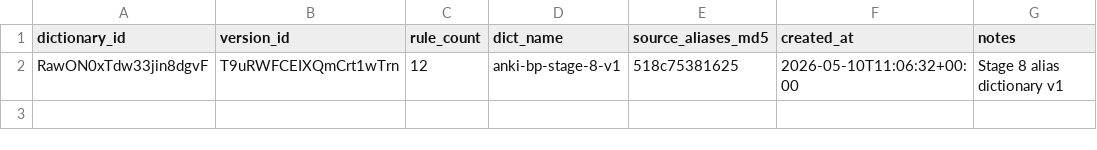
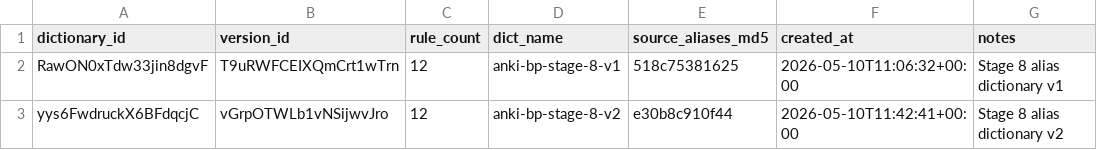
Before and after one commit to GregorGk/anki-mastery, a TSV file: data/_audio_dictionary_meta.tsv, drawn as a sheet.

Commit message:
Stage 8: alias dict v2 — fix 'ci' middle-cluster on policial+social
User listening on smoke clip for sense 1125.00.01 (policial → policiau)
identified that the middle 'ci' was not pronounced as expected [si];
the model was apparently treating 'ciau' as an Italian-style
palatalized cluster ([tʃaw]). The final '-au' (alias target) sounded
correct.

Two of the 12 v1 alias rules contained 'ci' in the middle position:
  policial → policiau   (sense 1125.00.01, 1125.00.02)
  social   → sociau     (sense 0207.00.01)

Tested 3 alternates rendered with the same voice as the original
smoke (m151rjrbWXbBqyq56tly):
  alt1: polisiau    ← user-confirmed OK
  alt2: polissiau   ← user-confirmed OK
  alt3: polisseau

Picked alt1 pattern (cleaner, shorter, less aggressive). The c→s
substitution breaks the 'ciau' cluster and forces unambiguous [si].

Updates committed:
  data/_pronunciation_aliases.tsv  rules 1+5 → polisiau/sosiau
                                   confidence stays 'high', source
                                   tagged 'family_template_v2'
  data/_audio_dictionary_meta.tsv  appended row for new dict v2:
                                   id=yys6FwdruckX6BFdqcjC
                                   version=vGrpOTWLb1vNSijwvJro
  data/_audio_manifest.tsv          3 rows bumped v2→v3 with new audio
                                   urls + asr fields refreshed
  audit/06_audio_transcript.log    ASR pass logs for the 3 re-renders

Surgical re-render: stage_6.run() with sense_id_filter={1125.00.01,
1125.00.02, 0207.00.01} and dict_locators=[v2]. All 3 PASS biased ASR
(sim=1.00), v3 audio uploaded to R2.

Other 11 alias rules (capital, fatal, general, industrial, habitual,
sindical, tropical, verbal, postal, real, plus the rest of the
12-rule dict) unchanged. Their v2 R2 audio is still authoritative.
The active dict pointer (latest row in meta TSV) is now v2.

Cost: ~$0.06 ElevenLabs + ~$0 ASR. Wall: ~30 sec.

```diff
--- a/data/_audio_dictionary_meta.tsv
+++ b/data/_audio_dictionary_meta.tsv
@@ -2 +2,2 @@ dictionary_id	version_id	rule_count	dict_name	source_aliases_md5	created_at	note
 RawON0xTdw33jin8dgvF	T9uRWFCEIXQmCrt1wTrn	12	anki-bp-stage-8-v1	518c75381625	2026-05-10T11:06:32+00:00	Stage 8 alias dictionary v1
+yys6FwdruckX6BFdqcjC	vGrpOTWLb1vNSijwvJro	12	anki-bp-stage-8-v2	e30b8c910f44	2026-05-10T11:42:41+00:00	Stage 8 alias dictionary v2
```
Also changed, not shown: data/_pronunciation_aliases.tsv, 2 other files.
